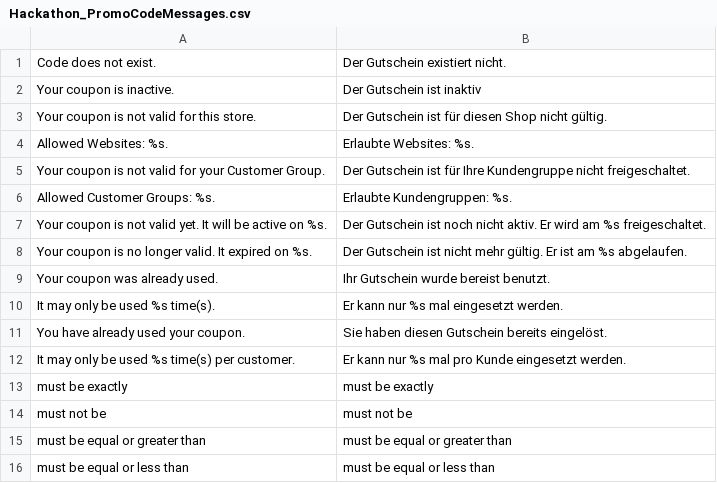
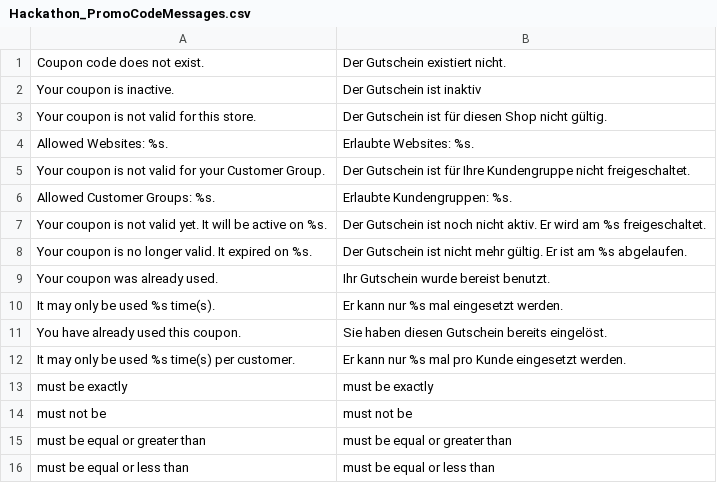
Before and after one commit to magento-hackathon/Hackathon_PromoCodeMessages, a CSV file: src/app/locale/de_DE/Hackathon_PromoCodeMessages.csv, drawn as a sheet; only a part is shown.

```diff
--- a/src/app/locale/de_DE/Hackathon_PromoCodeMessages.csv
+++ b/src/app/locale/de_DE/Hackathon_PromoCodeMessages.csv
@@ -1,2 +1,2 @@
-"Code does not exist.","Der Gutschein existiert nicht."
+"Coupon code does not exist.","Der Gutschein existiert nicht."
 "Your coupon is inactive.","Der Gutschein ist inaktiv"
@@ -10,3 +10,3 @@
 "It may only be used %s time(s).","Er kann nur %s mal eingesetzt werden."
-"You have already used your coupon.","Sie haben diesen Gutschein bereits eingelöst."
+"You have already used this coupon.","Sie haben diesen Gutschein bereits eingelöst."
 "It may only be used %s time(s) per customer.","Er kann nur %s mal pro Kunde eingesetzt werden."
```
Also changed, not shown: src/app/locale/en_US/Hackathon_PromoCodeMessages.csv, 1 other file.
